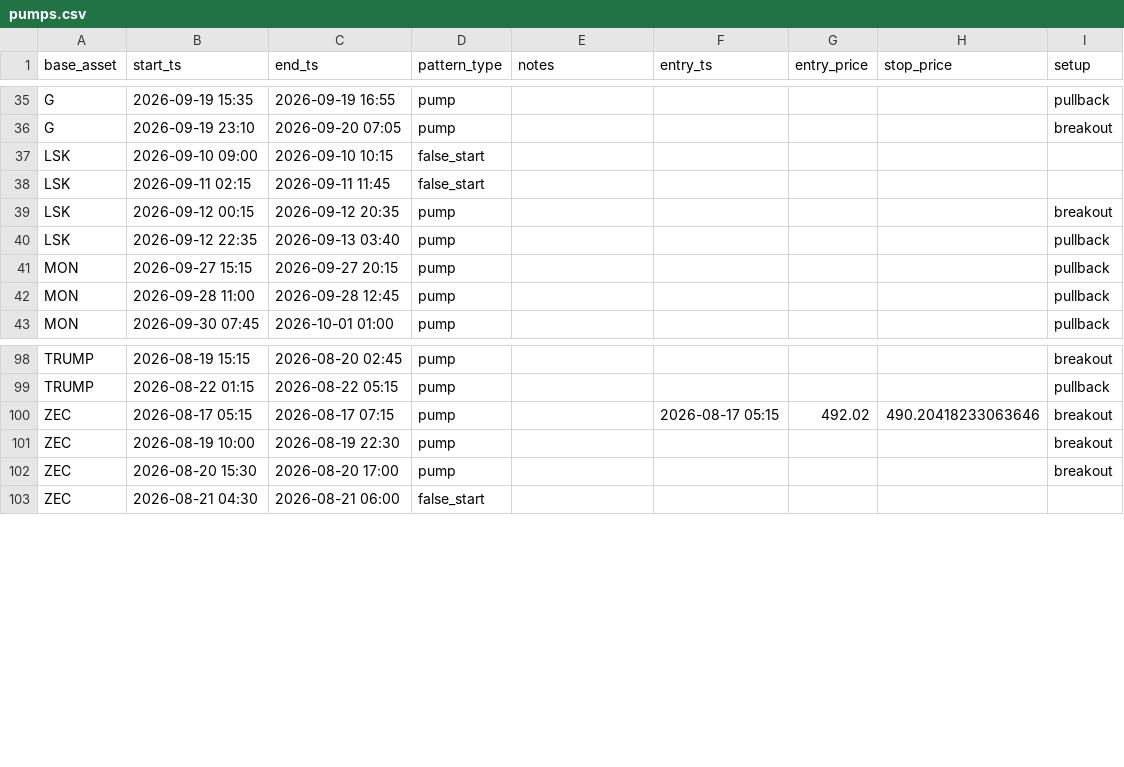
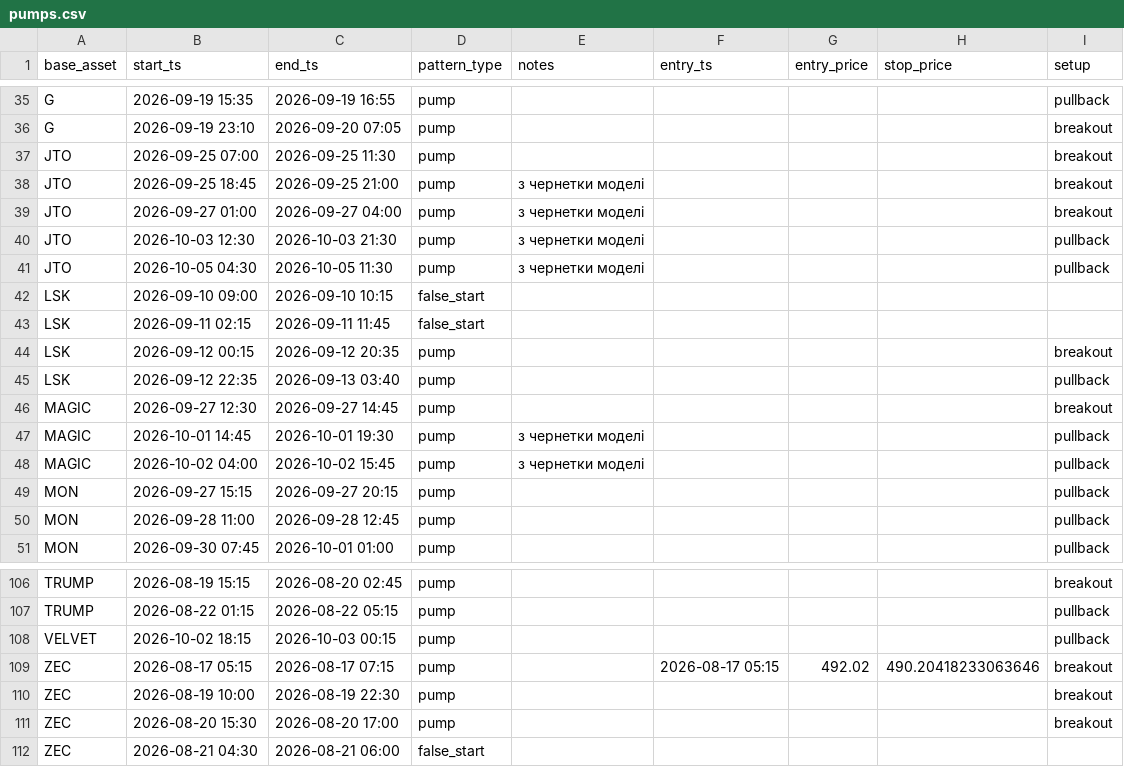
Before and after one commit to rimsky3/PumpDetector, a CSV file: pumps.csv, drawn as a sheet; only a part is shown, gaps mark what is left out.

```diff
--- a/pumps.csv
+++ b/pumps.csv
@@ -36,2 +36,7 @@ G,2026-09-19 15:35,2026-09-19 16:55,pump,,,,,pullback
 G,2026-09-19 23:10,2026-09-20 07:05,pump,,,,,breakout
+JTO,2026-09-25 07:00,2026-09-25 11:30,pump,,,,,breakout
+JTO,2026-09-25 18:45,2026-09-25 21:00,pump,з чернетки моделі,,,,breakout
+JTO,2026-09-27 01:00,2026-09-27 04:00,pump,з чернетки моделі,,,,breakout
+JTO,2026-10-03 12:30,2026-10-03 21:30,pump,з чернетки моделі,,,,pullback
+JTO,2026-10-05 04:30,2026-10-05 11:30,pump,з чернетки моделі,,,,pullback
 LSK,2026-09-10 09:00,2026-09-10 10:15,false_start,,,,,
@@ -40,2 +45,5 @@ LSK,2026-09-12 00:15,2026-09-12 20:35,pump,,,,,breakout
 LSK,2026-09-12 22:35,2026-09-13 03:40,pump,,,,,pullback
+MAGIC,2026-09-27 12:30,2026-09-27 14:45,pump,,,,,breakout
+MAGIC,2026-10-01 14:45,2026-10-01 19:30,pump,з чернетки моделі,,,,pullback
+MAGIC,2026-10-02 04:00,2026-10-02 15:45,pump,з чернетки моделі,,,,pullback
 MON,2026-09-27 15:15,2026-09-27 20:15,pump,,,,,pullback
@@ -99,2 +107,3 @@ TRUMP,2026-08-19 15:15,2026-08-20 02:45,pump,,,,,breakout
 TRUMP,2026-08-22 01:15,2026-08-22 05:15,pump,,,,,pullback
+VELVET,2026-10-02 18:15,2026-10-03 00:15,pump,,,,,pullback
 ZEC,2026-08-17 05:15,2026-08-17 07:15,pump,,2026-08-17 05:15,492.02,490.20418233063646,breakout
```
Also changed, not shown: reviews.csv, 15 other files.
